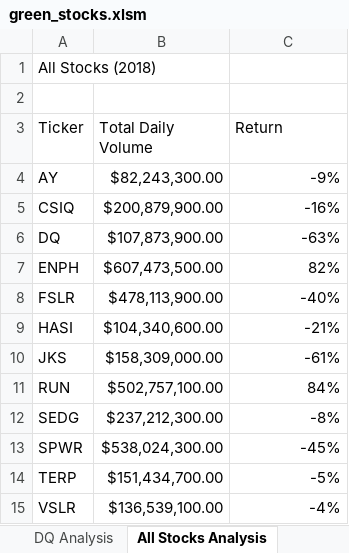
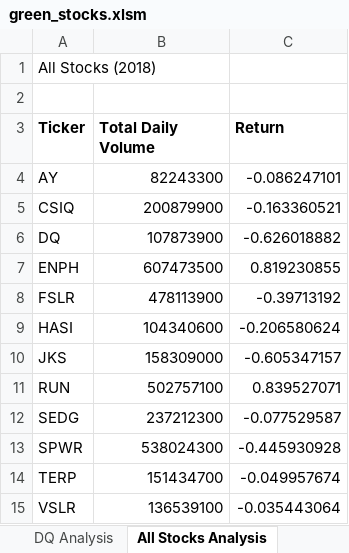
Before and after one commit to sphan35/Stock-Analysis, an Excel workbook: green_stocks.xlsm, sheet All Stocks Analysis, drawn as a sheet; values as stored, in another font and other column widths than the file's, no borders; the diff names each change by its address in the sheet, - before the commit and + after, or states it on an @@ line.

Commit message:
Add files via upload

```diff
--- a/green_stocks.xlsm (sheet All Stocks Analysis)
+++ b/green_stocks.xlsm (sheet All Stocks Analysis)
-A3:C3 bold: off
+A3:C3 bold: on
-B4 (Total Daily Volume): $82,243,300.00
+B4 (Total Daily Volume): 82243300
-C4 (Return): -9%
+C4 (Return): -0.086247101
-B5 (Total Daily Volume): $200,879,900.00
+B5 (Total Daily Volume): 200879900
-C5 (Return): -16%
+C5 (Return): -0.163360521
-B6 (Total Daily Volume): $107,873,900.00
+B6 (Total Daily Volume): 107873900
-C6 (Return): -63%
+C6 (Return): -0.626018882
-B7 (Total Daily Volume): $607,473,500.00
+B7 (Total Daily Volume): 607473500
-C7 (Return): 82%
+C7 (Return): 0.819230855
-B8 (Total Daily Volume): $478,113,900.00
+B8 (Total Daily Volume): 478113900
-C8 (Return): -40%
+C8 (Return): -0.39713192
-B9 (Total Daily Volume): $104,340,600.00
+B9 (Total Daily Volume): 104340600
-C9 (Return): -21%
+C9 (Return): -0.206580624
-B10 (Total Daily Volume): $158,309,000.00
+B10 (Total Daily Volume): 158309000
-C10 (Return): -61%
+C10 (Return): -0.605347157
-B11 (Total Daily Volume): $502,757,100.00
+B11 (Total Daily Volume): 502757100
-C11 (Return): 84%
+C11 (Return): 0.839527071
-B12 (Total Daily Volume): $237,212,300.00
+B12 (Total Daily Volume): 237212300
-C12 (Return): -8%
+C12 (Return): -0.077529587
-B13 (Total Daily Volume): $538,024,300.00
+B13 (Total Daily Volume): 538024300
-C13 (Return): -45%
+C13 (Return): -0.445930928
-B14 (Total Daily Volume): $151,434,700.00
+B14 (Total Daily Volume): 151434700
-C14 (Return): -5%
+C14 (Return): -0.049957674
-B15 (Total Daily Volume): $136,539,100.00
+B15 (Total Daily Volume): 136539100
-C15 (Return): -4%
+C15 (Return): -0.035443064
```
